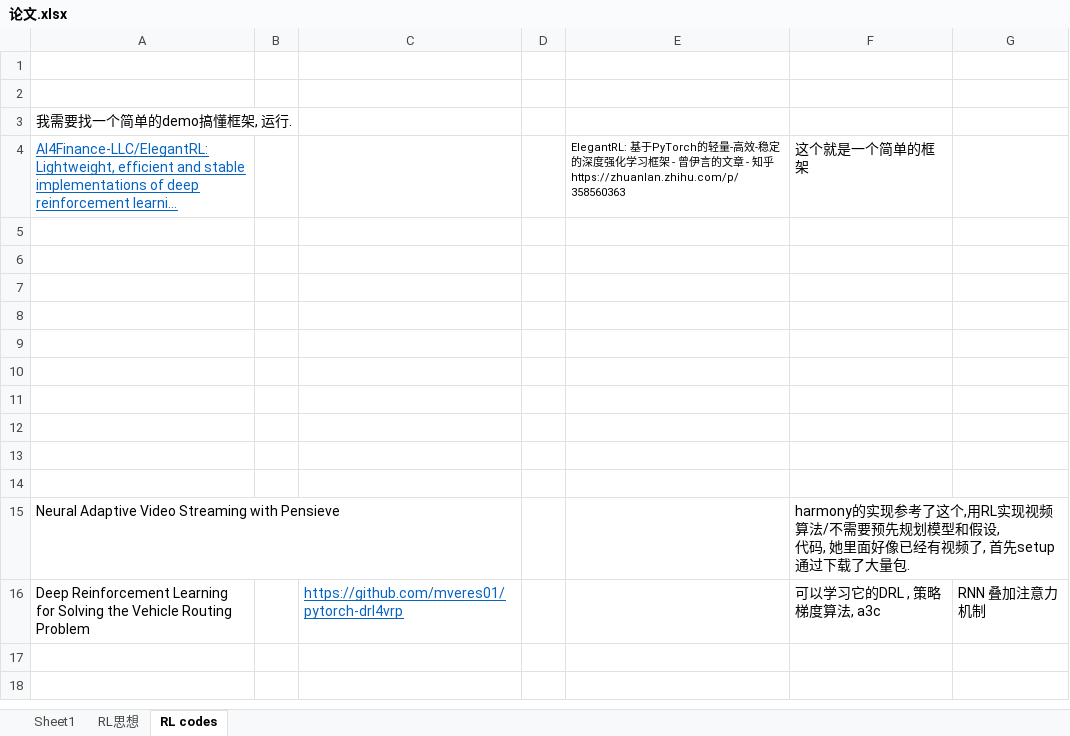
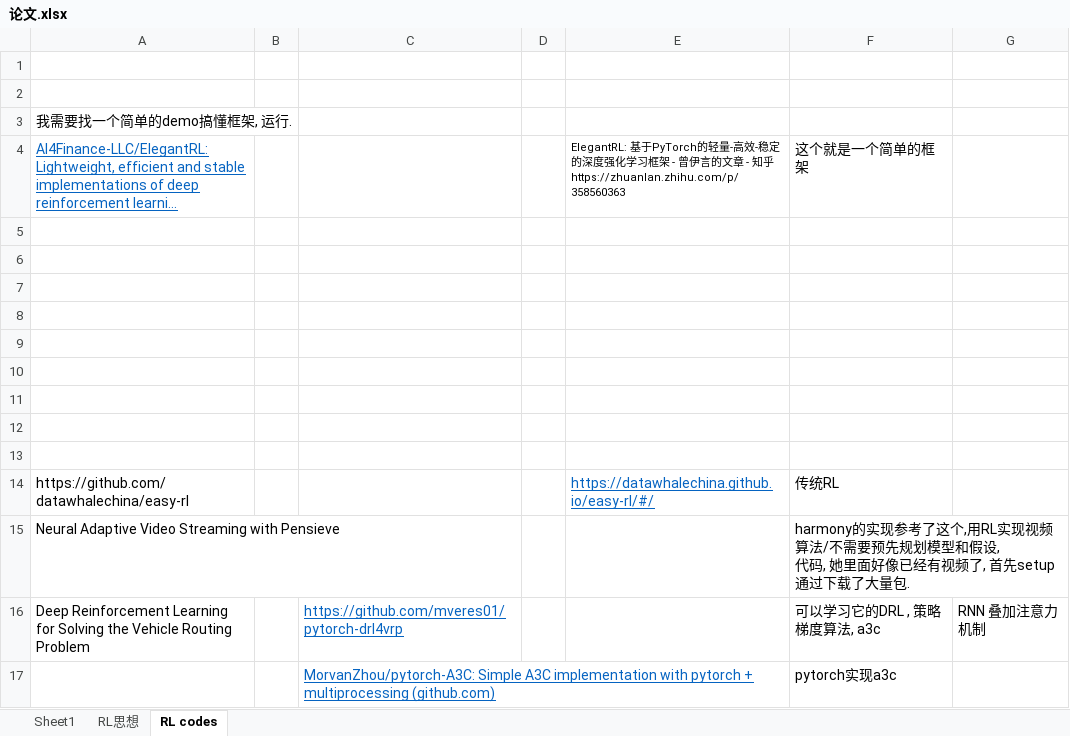
Before and after one commit to LukeLIN-web/distrubuted-ML-system, an Excel workbook: 论文.xlsx, sheet RL codes, drawn as a sheet; long unchanged cells end in …; values as stored, in another font and other column widths than the file's, no borders; charts and pictures not drawn; the diff names each change by its address in the sheet, - before the commit and + after, or states it on an @@ line.

```diff
--- a/论文.xlsx (sheet RL codes)
+++ b/论文.xlsx (sheet RL codes)
-row 14: (empty)
+row 14: https://github.com/datawhalechina/easy-rl |  |  |  | https://datawhalechina.github.io/easy-rl/#/ | 传统RL
+row 17:  |  | MorvanZhou/pytorch-A3C: Simple A3C implementation with pytorch + multiprocessing (github.com) |  |  | pytorch实现a3c
```
Also changed, not shown: charts or pictures, 6 other files.
